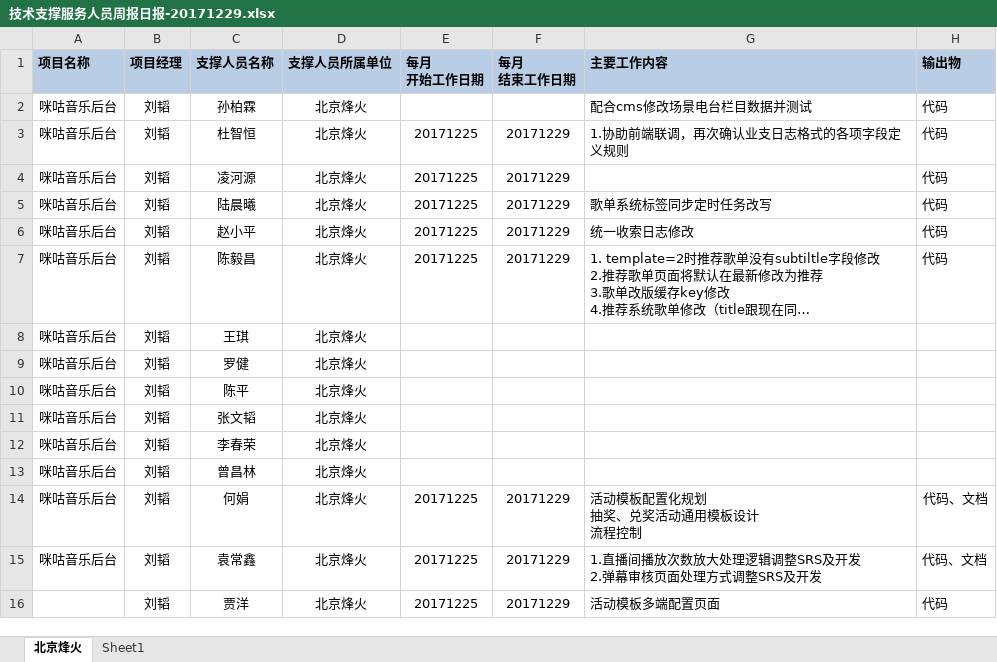
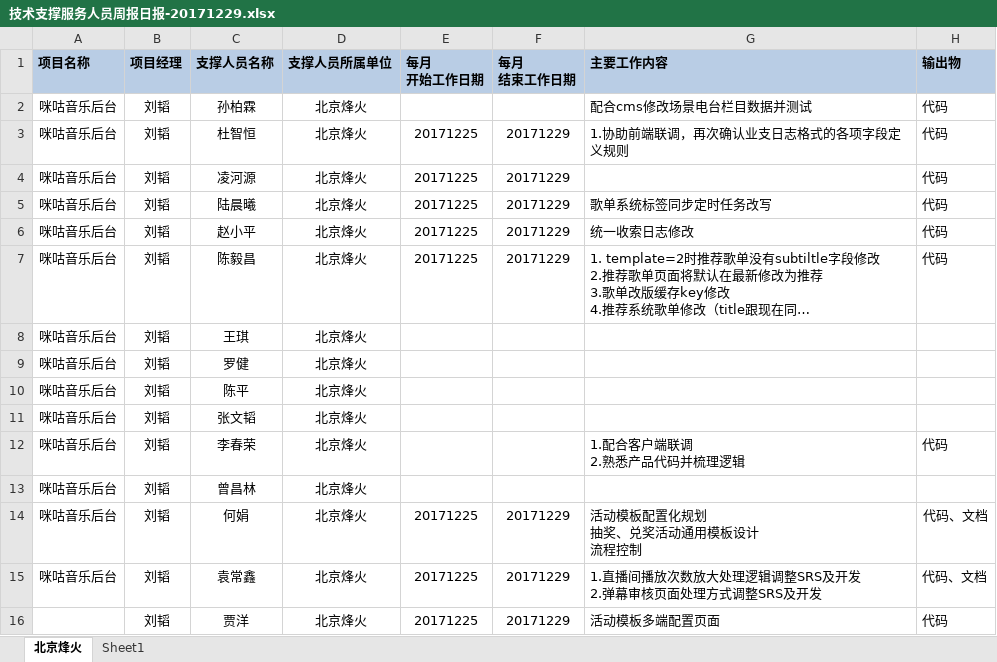
Before and after one commit to just-forking/weekReport, an Excel workbook: 20171229周报/技术支撑服务人员周报日报-20171229.xlsx, sheet 北京烽火, drawn as a sheet; long unchanged cells end in …; values as stored, in another font and other column widths than the file's, no borders; ↵ is a line break in a cell; the diff names each change by its address in the sheet, - before the commit and + after, or states it on an @@ line.

```diff
--- a/20171229周报/技术支撑服务人员周报日报-20171229.xlsx (sheet 北京烽火)
+++ b/20171229周报/技术支撑服务人员周报日报-20171229.xlsx (sheet 北京烽火)
-G12 (主要工作内容): (empty)
+G12 (主要工作内容): 1.配合客户端联调 ↵ 2.熟悉产品代码并梳理逻辑
-H12 (输出物): (empty)
+H12 (输出物): 代码
```
Also changed, not shown: 20171208周报/技术支撑服务人员周报日报-20171208.xlsx, 20171215周报/技术支撑服务人员周报日报-20171215.xlsx, 1 other file.
